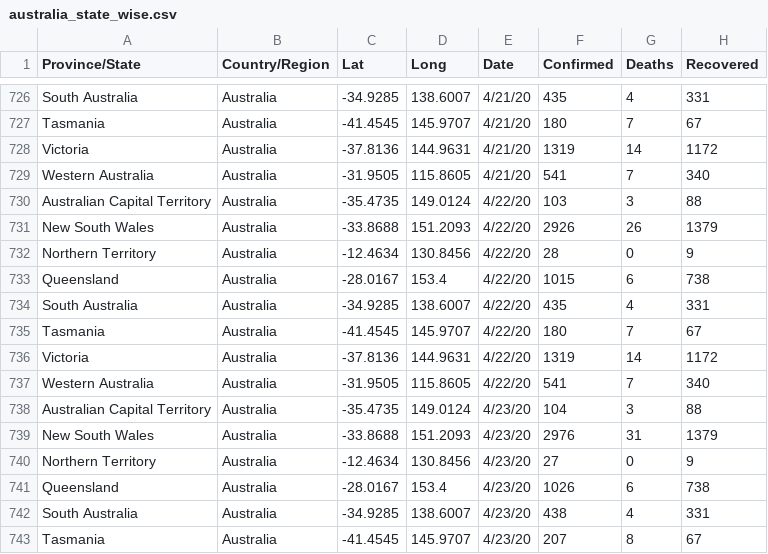
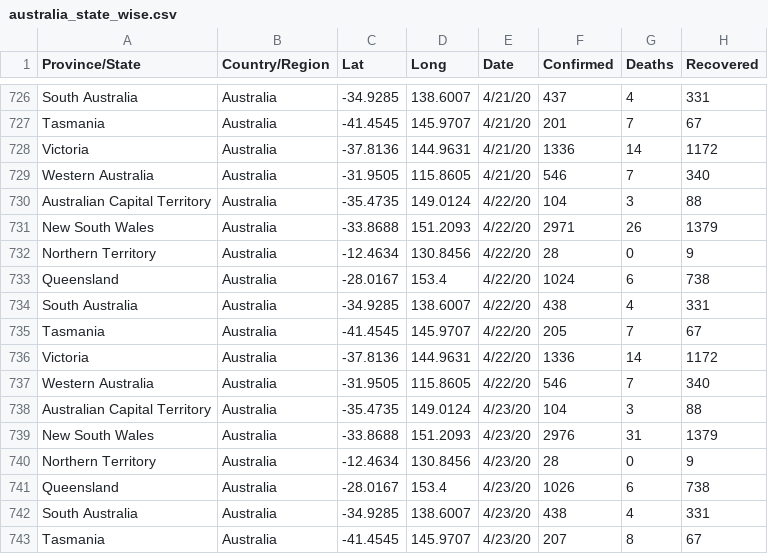
Before and after one commit to imdevskp/covid_19_jhu_data_web_scrap_and_cleaning, a CSV file: australia_state_wise.csv, drawn as a sheet; only a part is shown, gaps mark what is left out; the diff covers the shown part only; the diff names each change by its address in the sheet, - before the commit and + after, or states it on an @@ line.

```diff
--- a/australia_state_wise.csv
+++ b/australia_state_wise.csv
-F726 (Confirmed): 435
+F726 (Confirmed): 437
-F727 (Confirmed): 180
+F727 (Confirmed): 201
-F728 (Confirmed): 1319
+F728 (Confirmed): 1336
-F729 (Confirmed): 541
+F729 (Confirmed): 546
-F730 (Confirmed): 103
+F730 (Confirmed): 104
-F731 (Confirmed): 2926
+F731 (Confirmed): 2971
-F733 (Confirmed): 1015
+F733 (Confirmed): 1024
-F734 (Confirmed): 435
+F734 (Confirmed): 438
-F735 (Confirmed): 180
+F735 (Confirmed): 205
-F736 (Confirmed): 1319
+F736 (Confirmed): 1336
-F737 (Confirmed): 541
+F737 (Confirmed): 546
-F740 (Confirmed): 27
+F740 (Confirmed): 28
```
Also changed, not shown: 17 edited cells elsewhere in this file, 2 other files.
